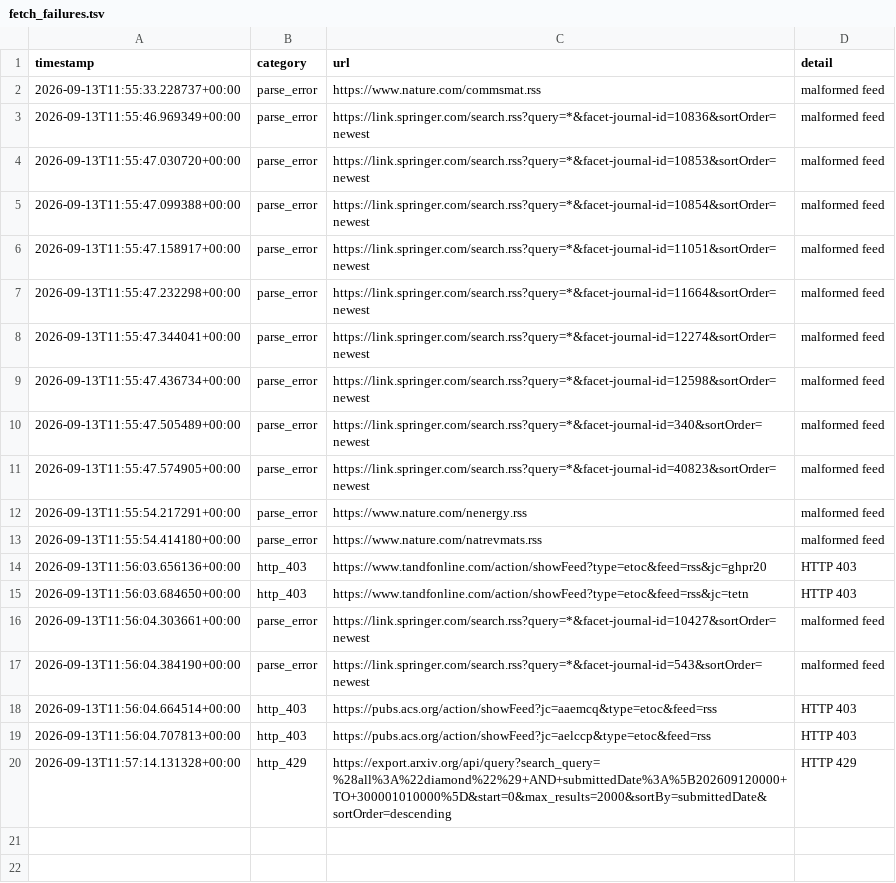
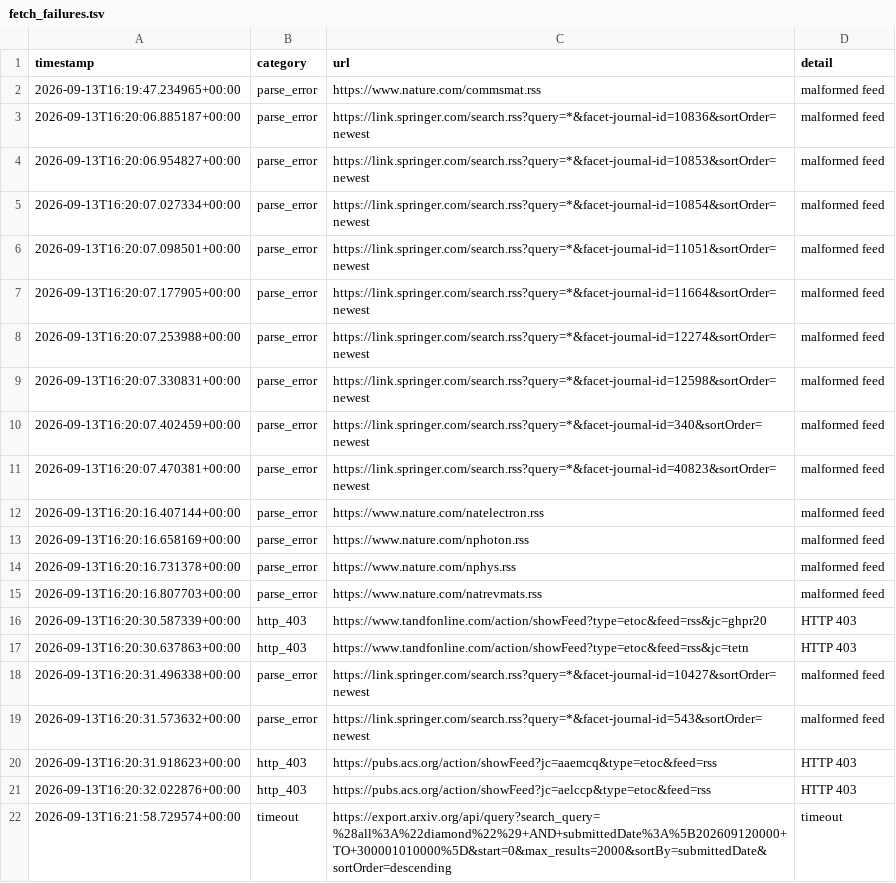
Before and after one commit to Llxyyds666/diamond-paper-feed, a TSV file: fetch_failures.tsv, drawn as a sheet.

```diff
--- a/fetch_failures.tsv
+++ b/fetch_failures.tsv
@@ -1,20 +1,22 @@
 timestamp	category	url	detail
-2026-09-13T11:55:33.228737+00:00	parse_error	https://www.nature.com/commsmat.rss	malformed feed
-2026-09-13T11:55:46.969349+00:00	parse_error	https://link.springer.com/search.rss?query=*&facet-journal-id=10836&sortOrder=newest	malformed feed
-2026-09-13T11:55:47.030720+00:00	parse_error	https://link.springer.com/search.rss?query=*&facet-journal-id=10853&sortOrder=newest	malformed feed
-2026-09-13T11:55:47.099388+00:00	parse_error	https://link.springer.com/search.rss?query=*&facet-journal-id=10854&sortOrder=newest	malformed feed
-2026-09-13T11:55:47.158917+00:00	parse_error	https://link.springer.com/search.rss?query=*&facet-journal-id=11051&sortOrder=newest	malformed feed
-2026-09-13T11:55:47.232298+00:00	parse_error	https://link.springer.com/search.rss?query=*&facet-journal-id=11664&sortOrder=newest	malformed feed
-2026-09-13T11:55:47.344041+00:00	parse_error	https://link.springer.com/search.rss?query=*&facet-journal-id=12274&sortOrder=newest	malformed feed
-2026-09-13T11:55:47.436734+00:00	parse_error	https://link.springer.com/search.rss?query=*&facet-journal-id=12598&sortOrder=newest	malformed feed
-2026-09-13T11:55:47.505489+00:00	parse_error	https://link.springer.com/search.rss?query=*&facet-journal-id=340&sortOrder=newest	malformed feed
-2026-09-13T11:55:47.574905+00:00	parse_error	https://link.springer.com/search.rss?query=*&facet-journal-id=40823&sortOrder=newest	malformed feed
-2026-09-13T11:55:54.217291+00:00	parse_error	https://www.nature.com/nenergy.rss	malformed feed
-2026-09-13T11:55:54.414180+00:00	parse_error	https://www.nature.com/natrevmats.rss	malformed feed
-2026-09-13T11:56:03.656136+00:00	http_403	https://www.tandfonline.com/action/showFeed?type=etoc&feed=rss&jc=ghpr20	HTTP 403
-2026-09-13T11:56:03.684650+00:00	http_403	https://www.tandfonline.com/action/showFeed?type=etoc&feed=rss&jc=tetn	HTTP 403
-2026-09-13T11:56:04.303661+00:00	parse_error	https://link.springer.com/search.rss?query=*&facet-journal-id=10427&sortOrder=newest	malformed feed
-2026-09-13T11:56:04.384190+00:00	parse_error	https://link.springer.com/search.rss?query=*&facet-journal-id=543&sortOrder=newest	malformed feed
-2026-09-13T11:56:04.664514+00:00	http_403	https://pubs.acs.org/action/showFeed?jc=aaemcq&type=etoc&feed=rss	HTTP 403
-2026-09-13T11:56:04.707813+00:00	http_403	https://pubs.acs.org/action/showFeed?jc=aelccp&type=etoc&feed=rss	HTTP 403
-2026-09-13T11:57:14.131328+00:00	http_429	https://export.arxiv.org/api/query?search_query=%28all%3A%22diamond%22%29+AND+submittedDate%3A%5B202609120000+TO+300001010000%5D&start=0&max_results=2000&sortBy=submittedDate&sortOrder=descending	HTTP 429
+2026-09-13T16:19:47.234965+00:00	parse_error	https://www.nature.com/commsmat.rss	malformed feed
+2026-09-13T16:20:06.885187+00:00	parse_error	https://link.springer.com/search.rss?query=*&facet-journal-id=10836&sortOrder=newest	malformed feed
+2026-09-13T16:20:06.954827+00:00	parse_error	https://link.springer.com/search.rss?query=*&facet-journal-id=10853&sortOrder=newest	malformed feed
+2026-09-13T16:20:07.027334+00:00	parse_error	https://link.springer.com/search.rss?query=*&facet-journal-id=10854&sortOrder=newest	malformed feed
+2026-09-13T16:20:07.098501+00:00	parse_error	https://link.springer.com/search.rss?query=*&facet-journal-id=11051&sortOrder=newest	malformed feed
+2026-09-13T16:20:07.177905+00:00	parse_error	https://link.springer.com/search.rss?query=*&facet-journal-id=11664&sortOrder=newest	malformed feed
+2026-09-13T16:20:07.253988+00:00	parse_error	https://link.springer.com/search.rss?query=*&facet-journal-id=12274&sortOrder=newest	malformed feed
+2026-09-13T16:20:07.330831+00:00	parse_error	https://link.springer.com/search.rss?query=*&facet-journal-id=12598&sortOrder=newest	malformed feed
+2026-09-13T16:20:07.402459+00:00	parse_error	https://link.springer.com/search.rss?query=*&facet-journal-id=340&sortOrder=newest	malformed feed
+2026-09-13T16:20:07.470381+00:00	parse_error	https://link.springer.com/search.rss?query=*&facet-journal-id=40823&sortOrder=newest	malformed feed
+2026-09-13T16:20:16.407144+00:00	parse_error	https://www.nature.com/natelectron.rss	malformed feed
+2026-09-13T16:20:16.658169+00:00	parse_error	https://www.nature.com/nphoton.rss	malformed feed
+2026-09-13T16:20:16.731378+00:00	parse_error	https://www.nature.com/nphys.rss	malformed feed
+2026-09-13T16:20:16.807703+00:00	parse_error	https://www.nature.com/natrevmats.rss	malformed feed
+2026-09-13T16:20:30.587339+00:00	http_403	https://www.tandfonline.com/action/showFeed?type=etoc&feed=rss&jc=ghpr20	HTTP 403
+2026-09-13T16:20:30.637863+00:00	http_403	https://www.tandfonline.com/action/showFeed?type=etoc&feed=rss&jc=tetn	HTTP 403
+2026-09-13T16:20:31.496338+00:00	parse_error	https://link.springer.com/search.rss?query=*&facet-journal-id=10427&sortOrder=newest	malformed feed
+2026-09-13T16:20:31.573632+00:00	parse_error	https://link.springer.com/search.rss?query=*&facet-journal-id=543&sortOrder=newest	malformed feed
+2026-09-13T16:20:31.918623+00:00	http_403	https://pubs.acs.org/action/showFeed?jc=aaemcq&type=etoc&feed=rss	HTTP 403
+2026-09-13T16:20:32.022876+00:00	http_403	https://pubs.acs.org/action/showFeed?jc=aelccp&type=etoc&feed=rss	HTTP 403
+2026-09-13T16:21:58.729574+00:00	timeout	https://export.arxiv.org/api/query?search_query=%28all%3A%22diamond%22%29+AND+submittedDate%3A%5B202609120000+TO+300001010000%5D&start=0&max_results=2000&sortBy=submittedDate&sortOrder=descending	timeout
```
Also changed, not shown: 1 other file.
